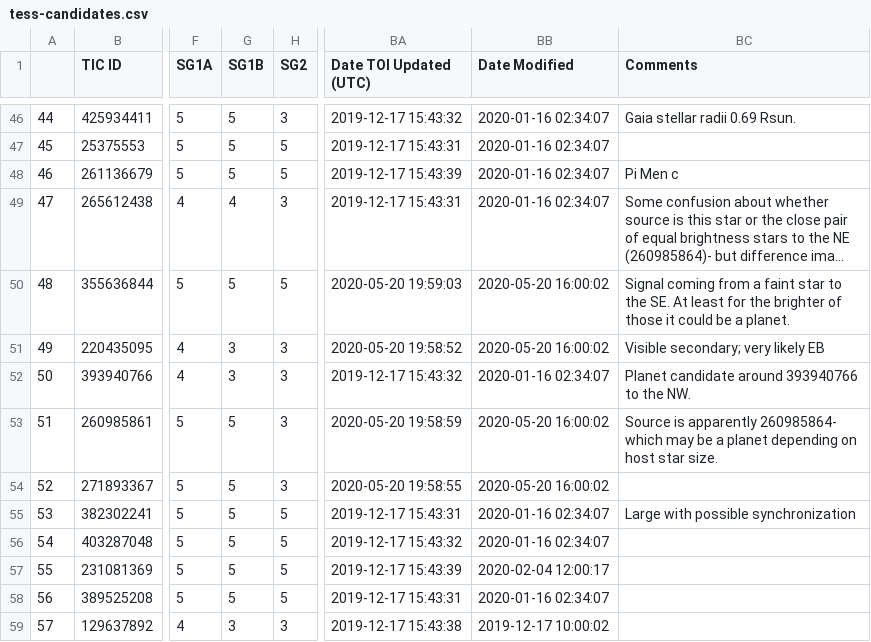
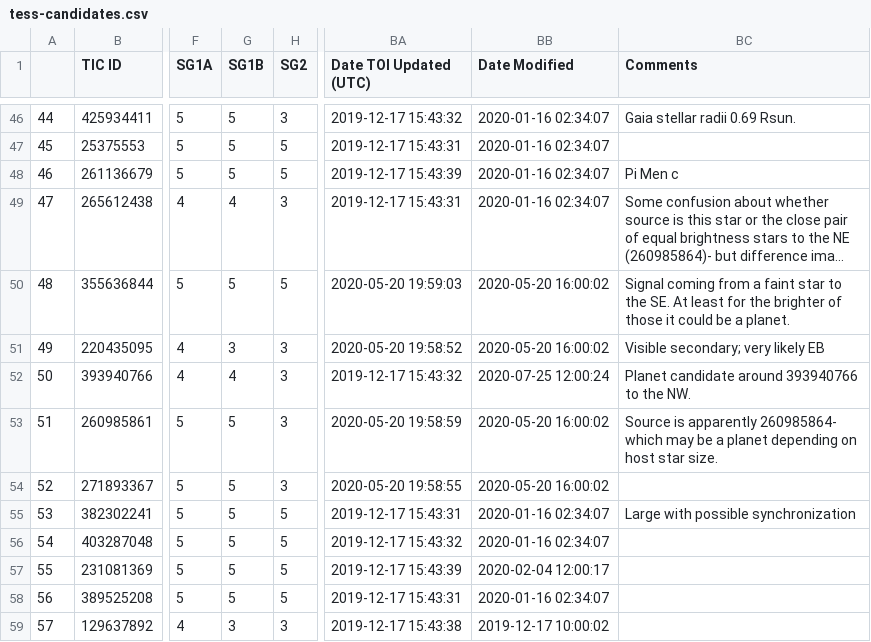
Before and after one commit to elisaquintana/exoplots, a CSV file: data/tess-candidates.csv, drawn as a sheet; only a part is shown, gaps mark what is left out; long unchanged cells end in …; the diff names each change by its address in the sheet, - before the commit and + after, or states it on an @@ line.

```diff
--- a/data/tess-candidates.csv
+++ b/data/tess-candidates.csv
-G52 (SG1B): 3
+G52 (SG1B): 4
-BB52 (Date Modified): 2020-01-16 02:34:07
+BB52 (Date Modified): 2020-07-25 12:00:24
```
Also changed, not shown: 23 other files.
